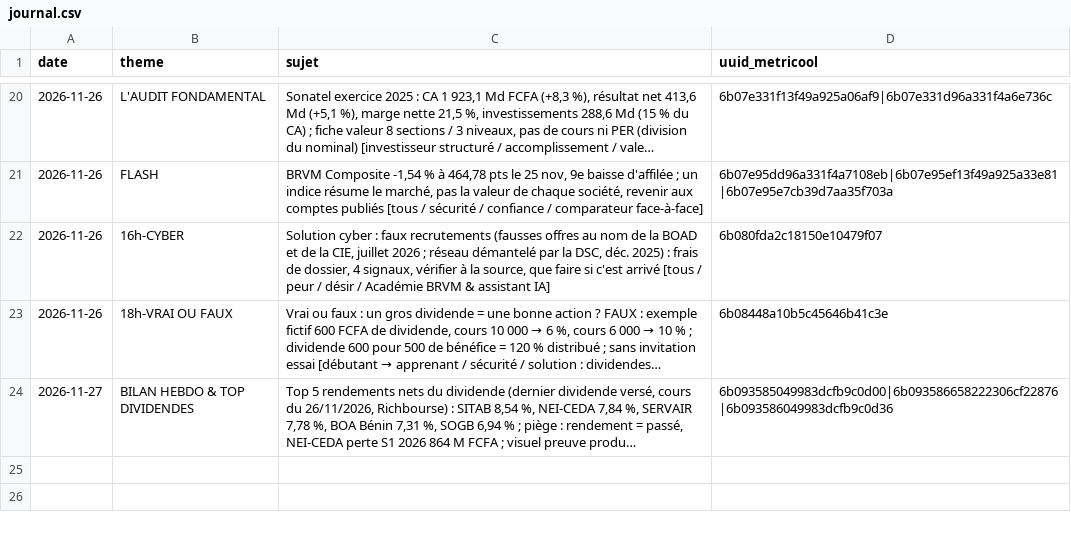
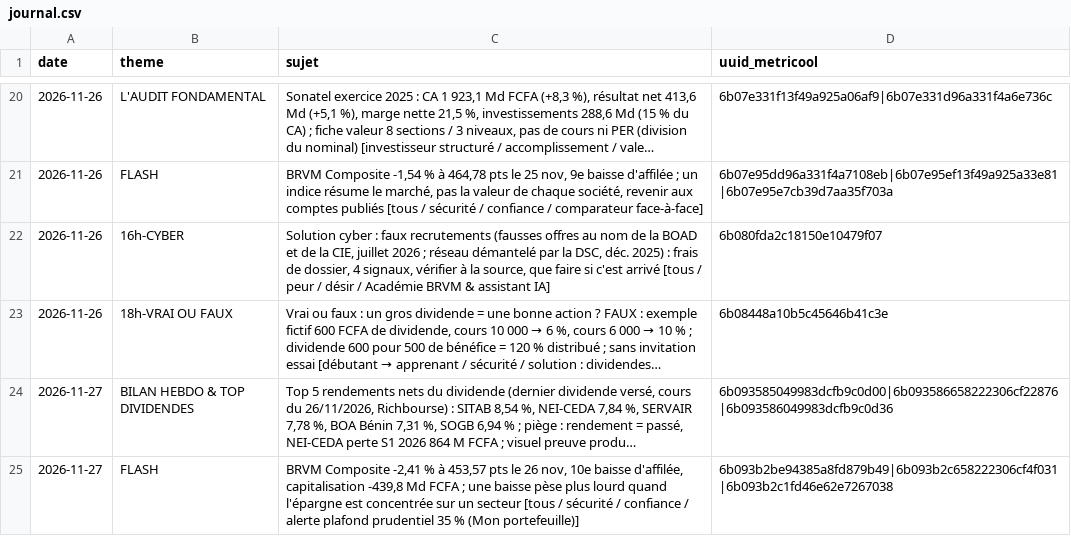
Before and after one commit to abdoulahad08-ip/campus-visuels, a CSV file: campus-bourse/journal.csv, drawn as a sheet; only a part is shown, gaps mark what is left out; long unchanged cells end in …; the diff names each change by its address in the sheet, - before the commit and + after, or states it on an @@ line.

```diff
--- a/campus-bourse/journal.csv
+++ b/campus-bourse/journal.csv
+row 25: 2026-11-27 | FLASH | BRVM Composite -2,41 % à 453,57 pts le 26 nov, 10e baisse d'affilée, capitalisation -439,8 Md FCFA ; une baisse pèse plus lourd quand l'épargne est concentrée sur un secteur [tous / sécurité / confiance / alerte plafond prudentiel 35 % (Mon portefeuille)] | 6b093b2be94385a8fd879b49|6b093b2c658222306cf4f031|6b093b2c1fd46e62e7267038
```
